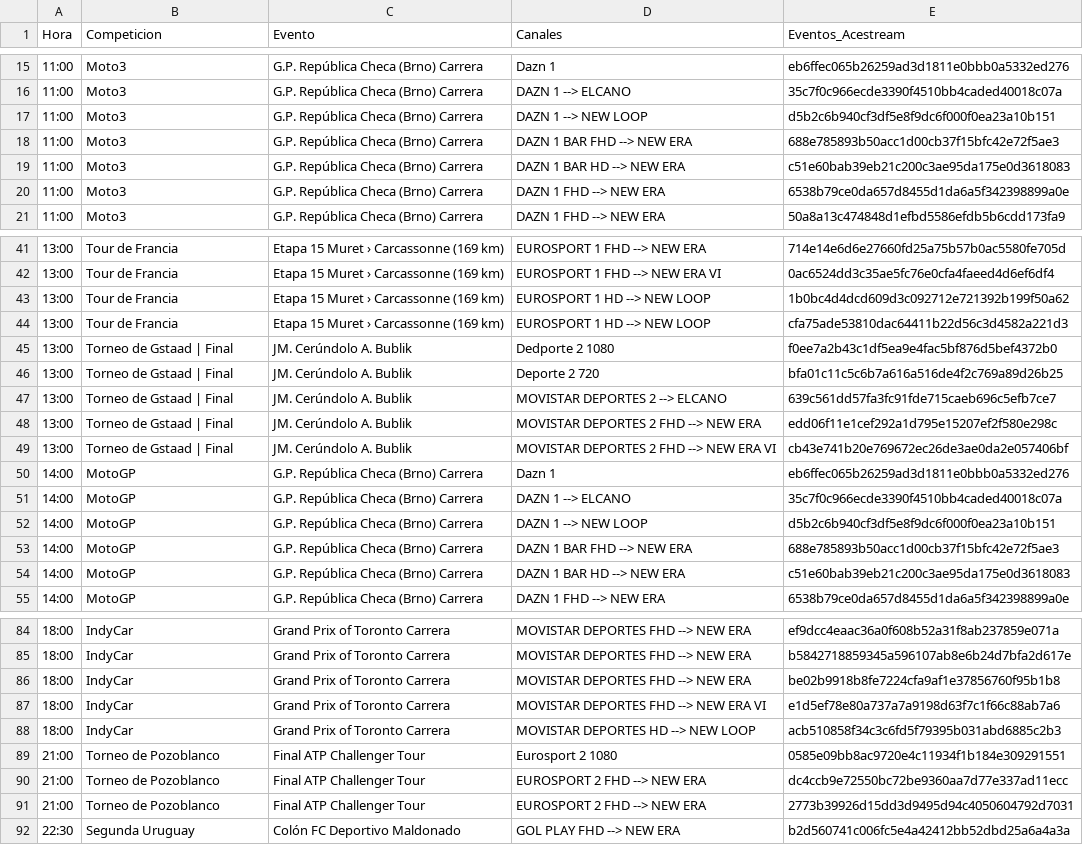
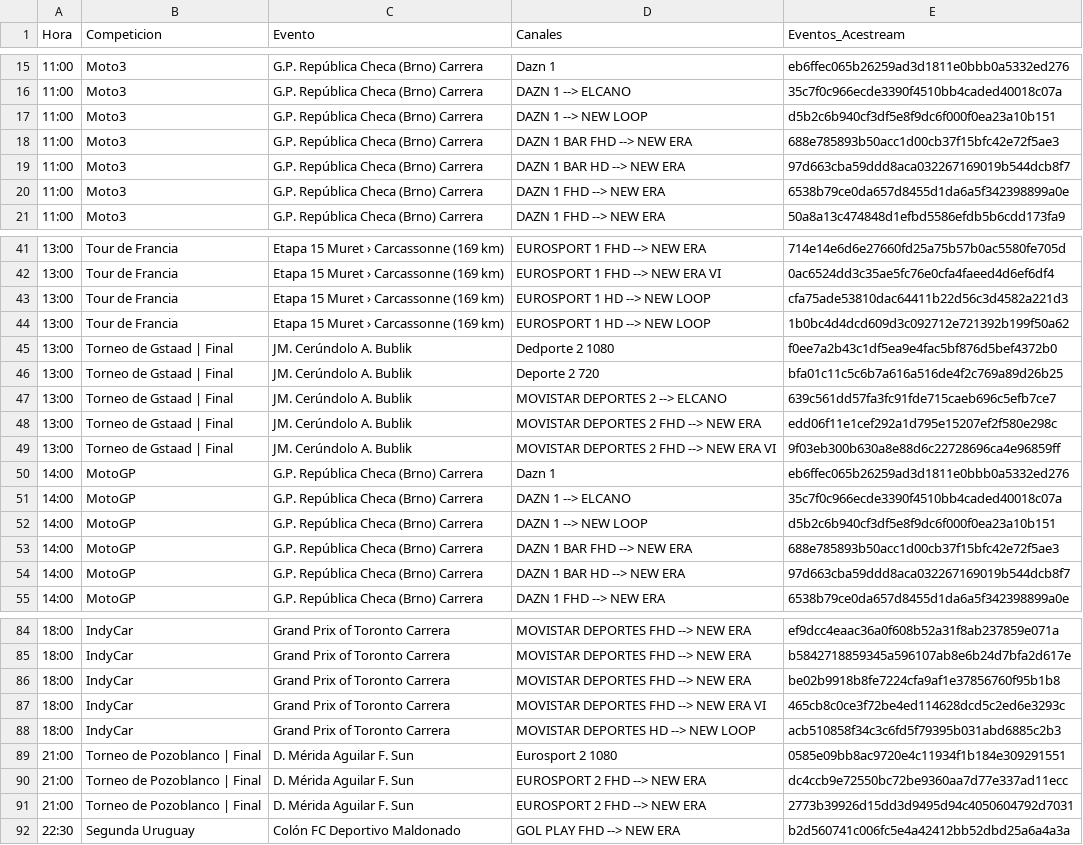
Before and after one commit to ezdakit/zukzeuk_listas, a CSV file: zz_eventos/eventos.csv, drawn as a sheet; only a part is shown, gaps mark what is left out; the diff covers the shown part only.

```diff
--- a/zz_eventos/eventos.csv
+++ b/zz_eventos/eventos.csv
@@ -18,3 +18,3 @@ Hora,Competicion,Evento,Canales,Eventos_Acestream
 11:00,Moto3,G.P. República Checa (Brno) Carrera,DAZN 1 BAR FHD --> NEW ERA,688e785893b50acc1d00cb37f15bfc42e72f5ae3
-11:00,Moto3,G.P. República Checa (Brno) Carrera,DAZN 1 BAR HD --> NEW ERA,c51e60bab39eb21c200c3ae95da175e0d3618083
+11:00,Moto3,G.P. República Checa (Brno) Carrera,DAZN 1 BAR HD --> NEW ERA,97d663cba59ddd8aca032267169019b544dcb8f7
 11:00,Moto3,G.P. República Checa (Brno) Carrera,DAZN 1 FHD --> NEW ERA,6538b79ce0da657d8455d1da6a5f342398899a0e
@@ -42,4 +42,4 @@ Hora,Competicion,Evento,Canales,Eventos_Acestream
 13:00,Tour de Francia,Etapa 15 Muret › Carcassonne (169 km),EUROSPORT 1 FHD --> NEW ERA VI,0ac6524dd3c35ae5fc76e0cfa4faeed4d6ef6df4
+13:00,Tour de Francia,Etapa 15 Muret › Carcassonne (169 km),EUROSPORT 1 HD --> NEW LOOP,cfa75ade53810dac64411b22d56c3d4582a221d3
 13:00,Tour de Francia,Etapa 15 Muret › Carcassonne (169 km),EUROSPORT 1 HD --> NEW LOOP,1b0bc4d4dcd609d3c092712e721392b199f50a62
-13:00,Tour de Francia,Etapa 15 Muret › Carcassonne (169 km),EUROSPORT 1 HD --> NEW LOOP,cfa75ade53810dac64411b22d56c3d4582a221d3
 13:00,Torneo de Gstaad | Final,JM. Cerúndolo A. Bublik,Dedporte 2 1080,f0ee7a2b43c1df5ea9e4fac5bf876d5bef4372b0
@@ -48,3 +48,3 @@ Hora,Competicion,Evento,Canales,Eventos_Acestream
 13:00,Torneo de Gstaad | Final,JM. Cerúndolo A. Bublik,MOVISTAR DEPORTES 2 FHD --> NEW ERA,edd06f11e1cef292a1d795e15207ef2f580e298c
-13:00,Torneo de Gstaad | Final,JM. Cerúndolo A. Bublik,MOVISTAR DEPORTES 2 FHD --> NEW ERA VI,cb43e741b20e769672ec26de3ae0da2e057406bf
+13:00,Torneo de Gstaad | Final,JM. Cerúndolo A. Bublik,MOVISTAR DEPORTES 2 FHD --> NEW ERA VI,9f03eb300b630a8e88d6c22728696ca4e96859ff
 14:00,MotoGP,G.P. República Checa (Brno) Carrera,Dazn 1,eb6ffec065b26259ad3d1811e0bbb0a5332ed276
@@ -53,3 +53,3 @@ Hora,Competicion,Evento,Canales,Eventos_Acestream
 14:00,MotoGP,G.P. República Checa (Brno) Carrera,DAZN 1 BAR FHD --> NEW ERA,688e785893b50acc1d00cb37f15bfc42e72f5ae3
-14:00,MotoGP,G.P. República Checa (Brno) Carrera,DAZN 1 BAR HD --> NEW ERA,c51e60bab39eb21c200c3ae95da175e0d3618083
+14:00,MotoGP,G.P. República Checa (Brno) Carrera,DAZN 1 BAR HD --> NEW ERA,97d663cba59ddd8aca032267169019b544dcb8f7
 14:00,MotoGP,G.P. República Checa (Brno) Carrera,DAZN 1 FHD --> NEW ERA,6538b79ce0da657d8455d1da6a5f342398899a0e
@@ -86,7 +86,7 @@ Hora,Competicion,Evento,Canales,Eventos_Acestream
 18:00,IndyCar,Grand Prix of Toronto Carrera,MOVISTAR DEPORTES FHD --> NEW ERA,be02b9918b8fe7224cfa9af1e37856760f95b1b8
-18:00,IndyCar,Grand Prix of Toronto Carrera,MOVISTAR DEPORTES FHD --> NEW ERA VI,e1d5ef78e80a737a7a9198d63f7c1f66c88ab7a6
+18:00,IndyCar,Grand Prix of Toronto Carrera,MOVISTAR DEPORTES FHD --> NEW ERA VI,465cb8c0ce3f72be4ed114628dcd5c2ed6e3293c
 18:00,IndyCar,Grand Prix of Toronto Carrera,MOVISTAR DEPORTES HD --> NEW LOOP,acb510858f34c3c6fd5f79395b031abd6885c2b3
-21:00,Torneo de Pozoblanco,Final ATP Challenger Tour,Eurosport 2 1080,0585e09bb8ac9720e4c11934f1b184e309291551
-21:00,Torneo de Pozoblanco,Final ATP Challenger Tour,EUROSPORT 2 FHD --> NEW ERA,dc4ccb9e72550bc72be9360aa7d77e337ad11ecc
-21:00,Torneo de Pozoblanco,Final ATP Challenger Tour,EUROSPORT 2 FHD --> NEW ERA,2773b39926d15dd3d9495d94c4050604792d7031
+21:00,Torneo de Pozoblanco | Final,D. Mérida Aguilar F. Sun,Eurosport 2 1080,0585e09bb8ac9720e4c11934f1b184e309291551
+21:00,Torneo de Pozoblanco | Final,D. Mérida Aguilar F. Sun,EUROSPORT 2 FHD --> NEW ERA,dc4ccb9e72550bc72be9360aa7d77e337ad11ecc
+21:00,Torneo de Pozoblanco | Final,D. Mérida Aguilar F. Sun,EUROSPORT 2 FHD --> NEW ERA,2773b39926d15dd3d9495d94c4050604792d7031
 22:30,Segunda Uruguay,Colón FC Deportivo Maldonado,GOL PLAY FHD --> NEW ERA,b2d560741c006fc5e4a42412bb52dbd25a6a4a3a
```
Also changed, not shown: 3 edited cells elsewhere in this file, 5 other files.
